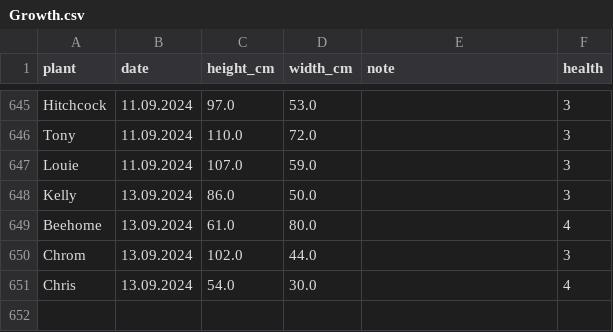
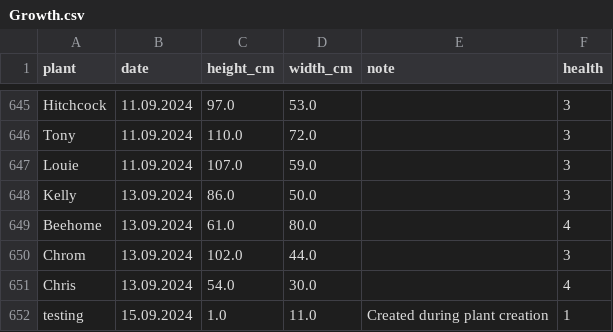
Before and after one commit to MarcoTz/Plants, a CSV file: data/Logs/Growth.csv, drawn as a sheet; only a part is shown, gaps mark what is left out; the diff names each change by its address in the sheet, - before the commit and + after, or states it on an @@ line.

Commit message:
fixed plants/species not being found after being created

```diff
--- a/data/Logs/Growth.csv
+++ b/data/Logs/Growth.csv
+row 652: testing | 15.09.2024 | 1.0 | 11.0 | Created during plant creation | 1
```
Also changed, not shown: 3 other files.
